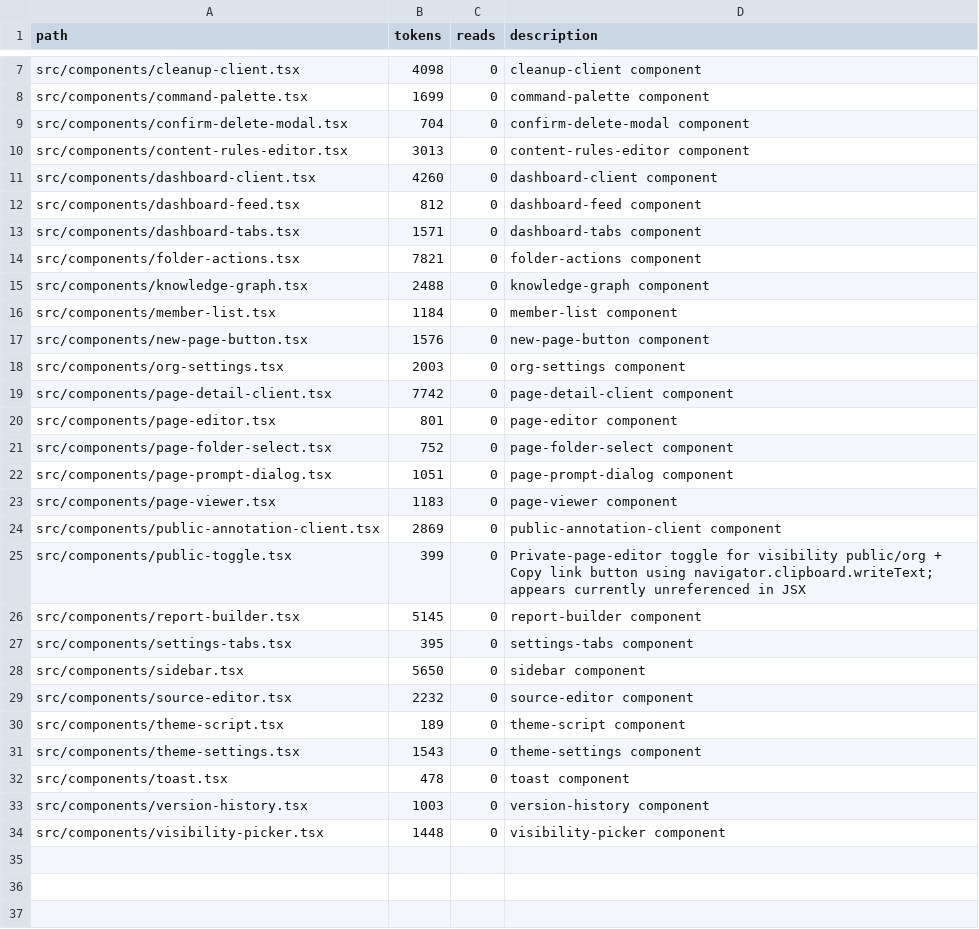
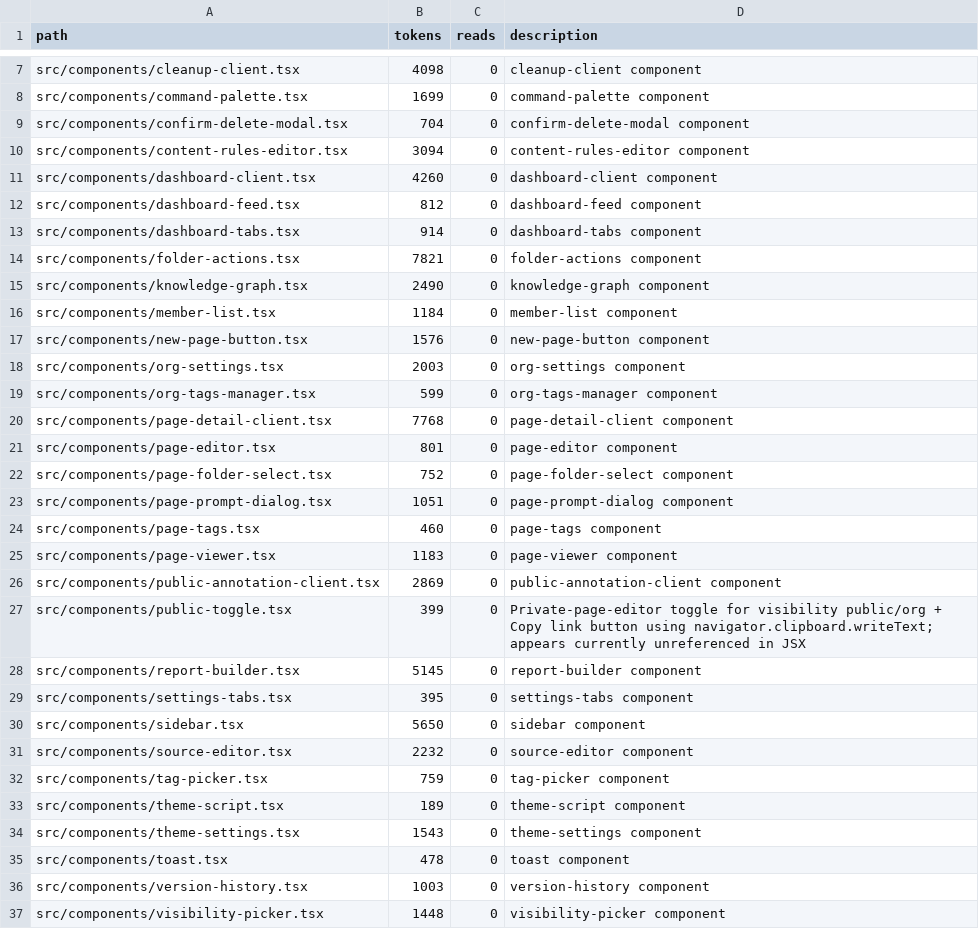
Before and after one commit to tdiderich/curata, a TSV file: .kazam/ctx/anatomy/src--components.tsv, drawn as a sheet; only a part is shown, gaps mark what is left out.

```diff
--- a/.kazam/ctx/anatomy/src--components.tsv
+++ b/.kazam/ctx/anatomy/src--components.tsv
@@ -9,8 +9,8 @@ src/components/command-palette.tsx	1699	0	command-palette component
 src/components/confirm-delete-modal.tsx	704	0	confirm-delete-modal component
-src/components/content-rules-editor.tsx	3013	0	content-rules-editor component
+src/components/content-rules-editor.tsx	3094	0	content-rules-editor component
 src/components/dashboard-client.tsx	4260	0	dashboard-client component
 src/components/dashboard-feed.tsx	812	0	dashboard-feed component
-src/components/dashboard-tabs.tsx	1571	0	dashboard-tabs component
+src/components/dashboard-tabs.tsx	914	0	dashboard-tabs component
 src/components/folder-actions.tsx	7821	0	folder-actions component
-src/components/knowledge-graph.tsx	2488	0	knowledge-graph component
+src/components/knowledge-graph.tsx	2490	0	knowledge-graph component
 src/components/member-list.tsx	1184	0	member-list component
@@ -18,3 +18,4 @@ src/components/new-page-button.tsx	1576	0	new-page-button component
 src/components/org-settings.tsx	2003	0	org-settings component
-src/components/page-detail-client.tsx	7742	0	page-detail-client component
+src/components/org-tags-manager.tsx	599	0	org-tags-manager component
+src/components/page-detail-client.tsx	7768	0	page-detail-client component
 src/components/page-editor.tsx	801	0	page-editor component
@@ -22,2 +23,3 @@ src/components/page-folder-select.tsx	752	0	page-folder-select component
 src/components/page-prompt-dialog.tsx	1051	0	page-prompt-dialog component
+src/components/page-tags.tsx	460	0	page-tags component
 src/components/page-viewer.tsx	1183	0	page-viewer component
@@ -29,2 +31,3 @@ src/components/sidebar.tsx	5650	0	sidebar component
 src/components/source-editor.tsx	2232	0	source-editor component
+src/components/tag-picker.tsx	759	0	tag-picker component
 src/components/theme-script.tsx	189	0	theme-script component
```
Also changed, not shown: .kazam/ctx/anatomy.tsv, .kazam/ctx/anatomy/src--app.tsv, 9 other files.
